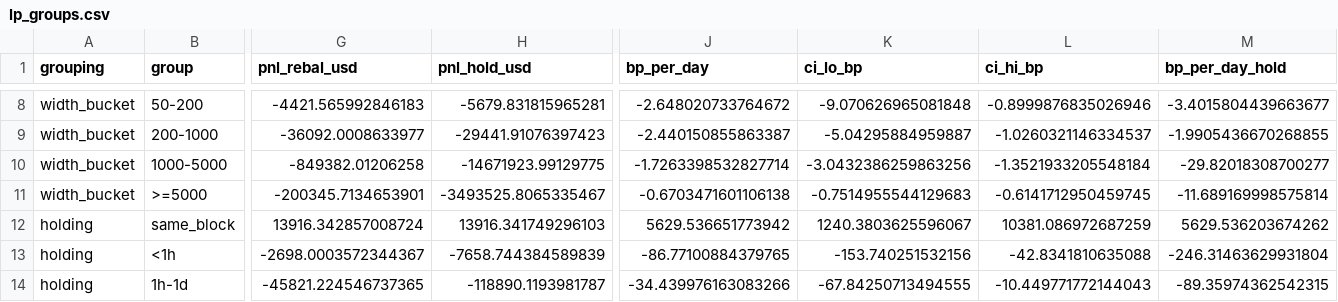
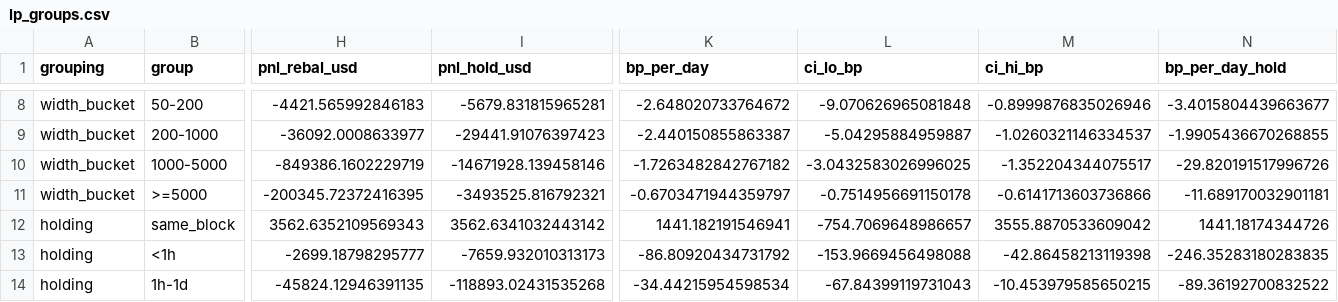
Before and after one commit to samuraixx-key/uniswap-lp-economics, a CSV file: results/lp_groups.csv, drawn as a sheet; only a part is shown, gaps mark what is left out; addresses are those after the commit; the diff covers the shown part only; the diff names each change by its address in the sheet, - before the commit and + after, or states it on an @@ line.

```diff
--- a/results/lp_groups.csv
+++ b/results/lp_groups.csv
-H10 (pnl_rebal_usd): -849382.01206258
+H10 (pnl_rebal_usd): -849386.1602229719
-I10 (pnl_hold_usd): -14671923.99129775
+I10 (pnl_hold_usd): -14671928.139458146
-K10 (bp_per_day): -1.7263398532827714
+K10 (bp_per_day): -1.7263482842767182
-L10 (ci_lo_bp): -3.0432386259863256
+L10 (ci_lo_bp): -3.0432583026996025
-M10 (ci_hi_bp): -1.3521933205548184
+M10 (ci_hi_bp): -1.352204344075517
-N10 (bp_per_day_hold): -29.82018308700277
+N10 (bp_per_day_hold): -29.820191517996726
-H11 (pnl_rebal_usd): -200345.7134653901
+H11 (pnl_rebal_usd): -200345.72372416395
-I11 (pnl_hold_usd): -3493525.8065335467
+I11 (pnl_hold_usd): -3493525.816792321
-K11 (bp_per_day): -0.6703471601106138
+K11 (bp_per_day): -0.6703471944359797
-L11 (ci_lo_bp): -0.7514955544129683
+L11 (ci_lo_bp): -0.7514956691150178
-M11 (ci_hi_bp): -0.6141712950459745
+M11 (ci_hi_bp): -0.6141713603736866
-N11 (bp_per_day_hold): -11.689169998575814
+N11 (bp_per_day_hold): -11.689170032901181
-H12 (pnl_rebal_usd): 13916.342857008724
+H12 (pnl_rebal_usd): 3562.6352109569343
-I12 (pnl_hold_usd): 13916.341749296103
+I12 (pnl_hold_usd): 3562.6341032443142
-K12 (bp_per_day): 5629.536651773942
+K12 (bp_per_day): 1441.182191546941
-L12 (ci_lo_bp): 1240.3803625596067
+L12 (ci_lo_bp): -754.7069648986657
-M12 (ci_hi_bp): 10381.086972687259
+M12 (ci_hi_bp): 3555.8870533609042
-N12 (bp_per_day_hold): 5629.536203674262
+N12 (bp_per_day_hold): 1441.18174344726
-H13 (pnl_rebal_usd): -2698.0003572344367
+H13 (pnl_rebal_usd): -2699.18798295777
-I13 (pnl_hold_usd): -7658.744384589839
+I13 (pnl_hold_usd): -7659.932010313173
-K13 (bp_per_day): -86.77100884379765
+K13 (bp_per_day): -86.80920434731792
-L13 (ci_lo_bp): -153.740251532156
+L13 (ci_lo_bp): -153.9669456498088
-M13 (ci_hi_bp): -42.8341810635088
+M13 (ci_hi_bp): -42.86458213119398
-N13 (bp_per_day_hold): -246.31463629931804
+N13 (bp_per_day_hold): -246.35283180283835
-H14 (pnl_rebal_usd): -45821.224546737365
+H14 (pnl_rebal_usd): -45824.12946391135
-I14 (pnl_hold_usd): -118890.1193981787
+I14 (pnl_hold_usd): -118893.02431535268
-K14 (bp_per_day): -34.439976163083266
+K14 (bp_per_day): -34.44215954598534
-L14 (ci_lo_bp): -67.84250713494555
+L14 (ci_lo_bp): -67.84399119731043
-M14 (ci_hi_bp): -10.449771772144043
+M14 (ci_hi_bp): -10.453979585650215
-N14 (bp_per_day_hold): -89.35974362542315
+N14 (bp_per_day_hold): -89.36192700832522
```
Also changed, not shown: 1 added column and 55 edited cells elsewhere in this file, results/lvr_daily.csv, 12 other files.
